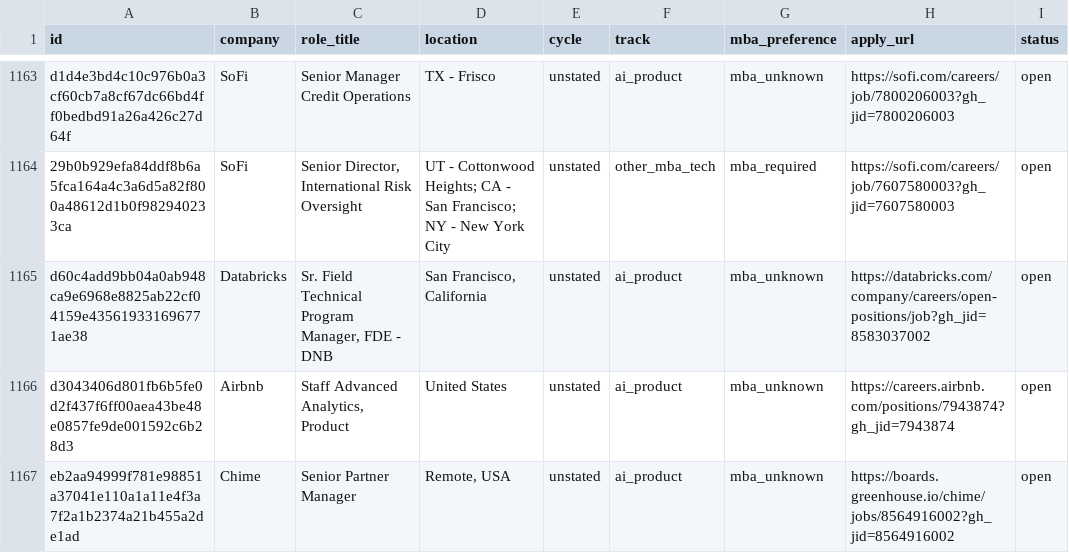
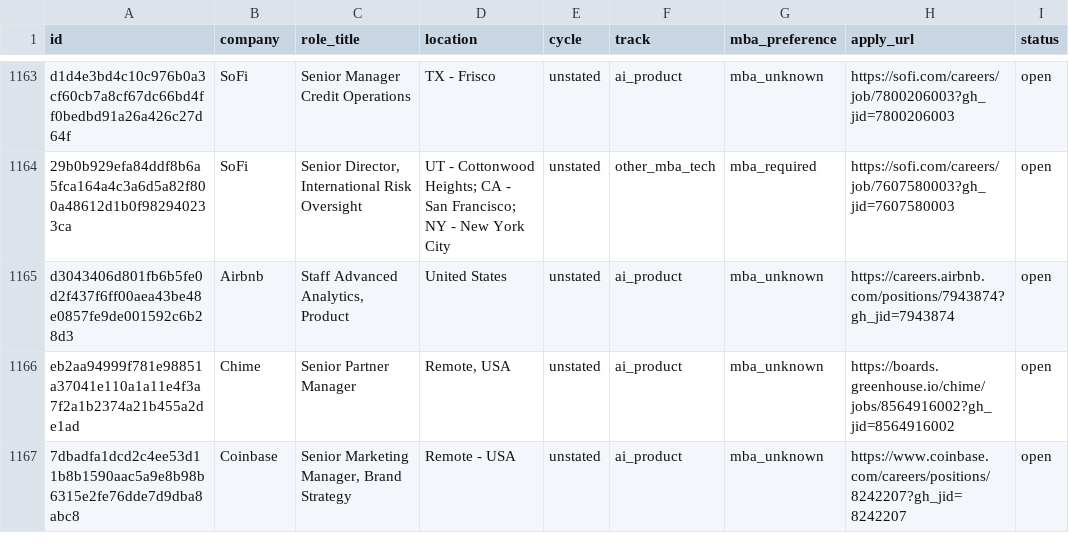
Before and after one commit to rameshtarini/mba-internship-engine, a CSV file: data/postings.csv, drawn as a sheet; only a part is shown, gaps mark what is left out; the shorter side is filled out with more unchanged rows; the diff covers the shown part only.

```diff
--- a/data/postings.csv
+++ b/data/postings.csv
@@ -1164,3 +1164,2 @@ d1d4e3bd4c10c976b0a3cf60cb7a8cf67dc66bd4ff0bedbd91a26a426c27d64f,SoFi,Senior Man
 29b0b929efa84ddf8b6a5fca164a4c3a6d5a82f800a48612d1b0f982940233ca,SoFi,"Senior Director, International Risk Oversight",UT - Cottonwood Heights; CA - San Francisco; NY - New York City,unstated,other_mba_tech,mba_required,https://sofi.com/careers/job/7607580003?gh_jid=7607580003,open
-d60c4add9bb04a0ab948ca9e6968e8825ab22cf04159e435619331696771ae38,Databricks,"Sr. Field Technical Program Manager, FDE - DNB","San Francisco, California",unstated,ai_product,mba_unknown,https://databricks.com/company/careers/open-positions/job?gh_jid=8583037002,open
 d3043406d801fb6b5fe0d2f437f6ff00aea43be48e0857fe9de001592c6b28d3,Airbnb,"Staff Advanced Analytics, Product",United States,unstated,ai_product,mba_unknown,https://careers.airbnb.com/positions/7943874?gh_jid=7943874,open
```
Also changed, not shown: 44 moved rows elsewhere in this file, 3 other files.
